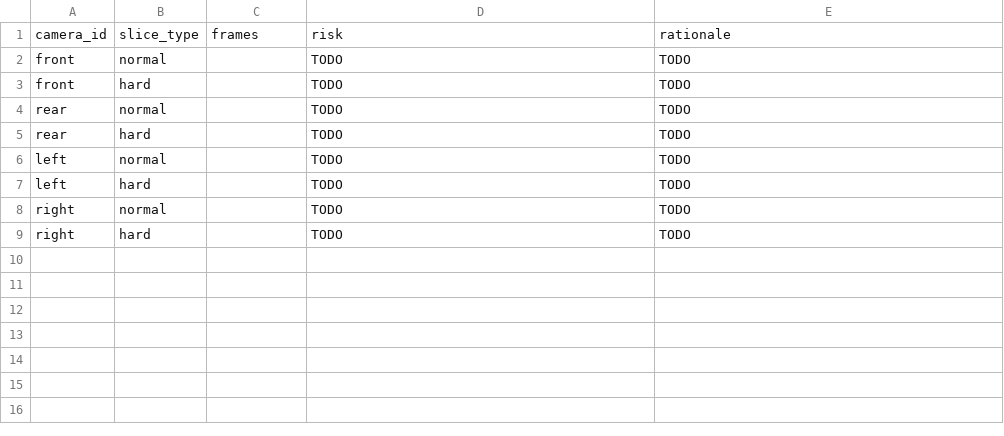
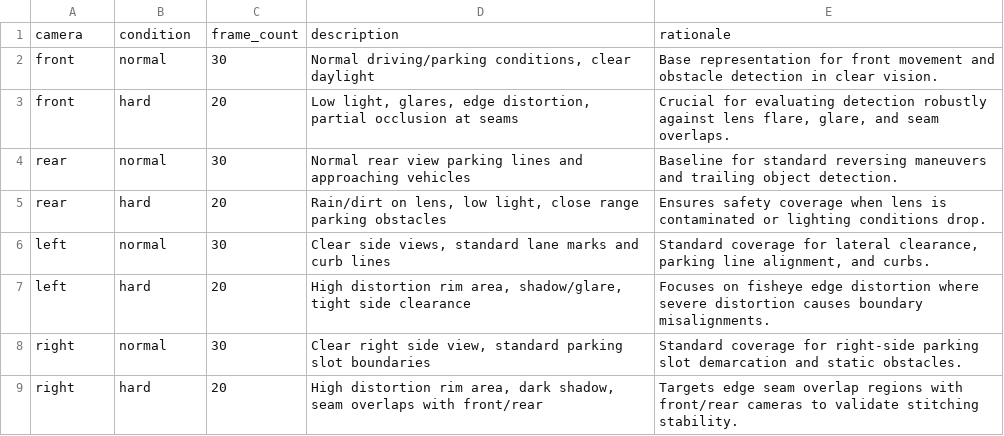
Before and after one commit to ngpdai/K4-DAY11-HIV, a CSV file: submission/45_sampling_plan.csv, drawn as a sheet.

```diff
--- a/submission/45_sampling_plan.csv
+++ b/submission/45_sampling_plan.csv
@@ -1,9 +1,9 @@
-camera_id,slice_type,frames,risk,rationale
-front,normal,,TODO,TODO
-front,hard,,TODO,TODO
-rear,normal,,TODO,TODO
-rear,hard,,TODO,TODO
-left,normal,,TODO,TODO
-left,hard,,TODO,TODO
-right,normal,,TODO,TODO
-right,hard,,TODO,TODO
+camera,condition,frame_count,description,rationale
+front,normal,30,"Normal driving/parking conditions, clear daylight",Base representation for front movement and obstacle detection in clear vision.
+front,hard,20,"Low light, glares, edge distortion, partial occlusion at seams","Crucial for evaluating detection robustly against lens flare, glare, and seam overlaps."
+rear,normal,30,Normal rear view parking lines and approaching vehicles,Baseline for standard reversing maneuvers and trailing object detection.
+rear,hard,20,"Rain/dirt on lens, low light, close range parking obstacles",Ensures safety coverage when lens is contaminated or lighting conditions drop.
+left,normal,30,"Clear side views, standard lane marks and curb lines","Standard coverage for lateral clearance, parking line alignment, and curbs."
+left,hard,20,"High distortion rim area, shadow/glare, tight side clearance",Focuses on fisheye edge distortion where severe distortion causes boundary misalignments.
+right,normal,30,"Clear right side view, standard parking slot boundaries",Standard coverage for right-side parking slot demarcation and static obstacles.
+right,hard,20,"High distortion rim area, dark shadow, seam overlaps with front/rear",Targets edge seam overlap regions with front/rear cameras to validate stitching stability.
```
Also changed, not shown: 38 other files.
